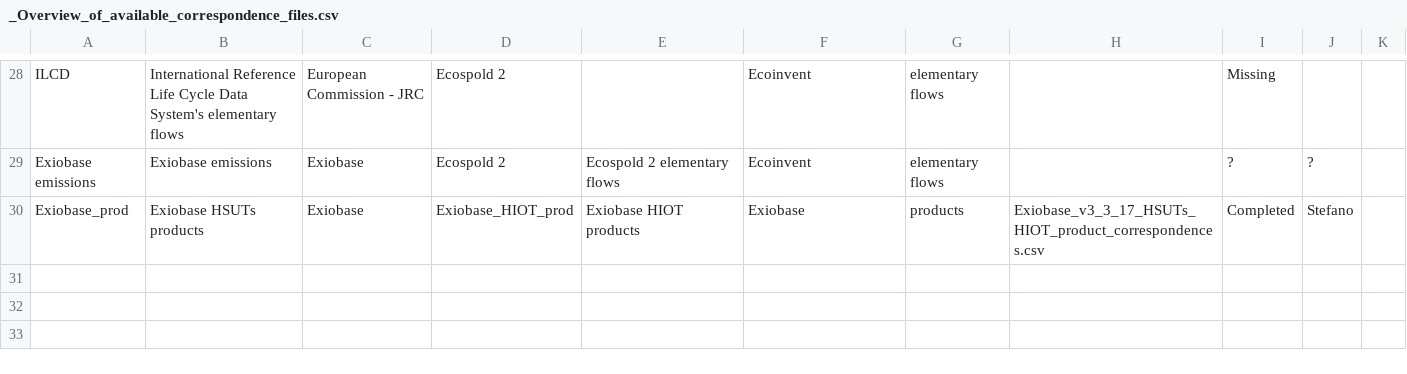
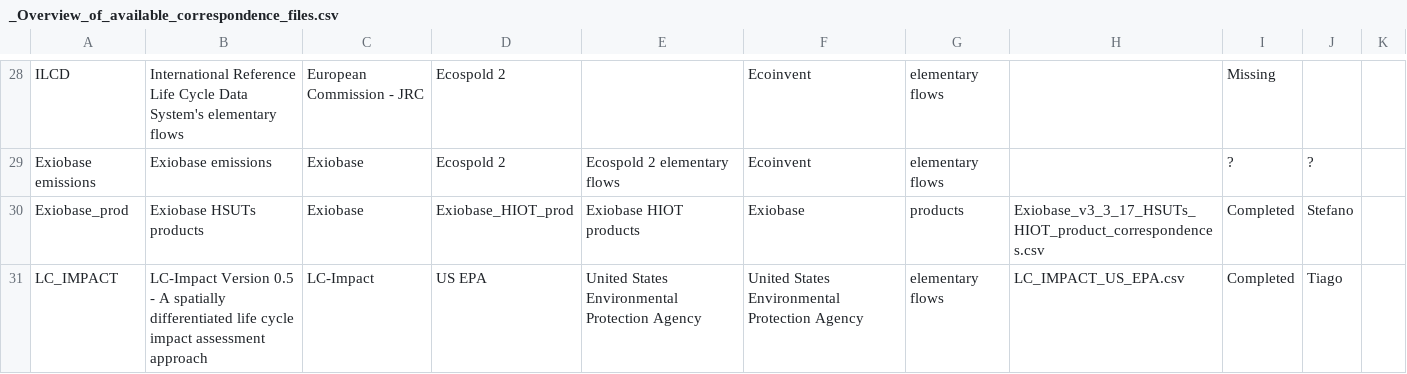
Before and after one commit to BONSAMURAIS/correspondence_tables, a CSV file: raw/_Overview_of_available_correspondence_files.csv, drawn as a sheet; only a part is shown, gaps mark what is left out; the diff names each change by its address in the sheet, - before the commit and + after, or states it on an @@ line.

Commit message:
Update _Overview_of_available_correspondence_files.csv

```diff
--- a/raw/_Overview_of_available_correspondence_files.csv
+++ b/raw/_Overview_of_available_correspondence_files.csv
+row 31: LC_IMPACT | LC-Impact Version 0.5 - A spatially differentiated life cycle impact assessment approach | LC-Impact | US EPA | United States Environmental Protection Agency | United States Environmental Protection Agency | elementary flows | LC_IMPACT_US_EPA.csv | Completed | Tiago
```
